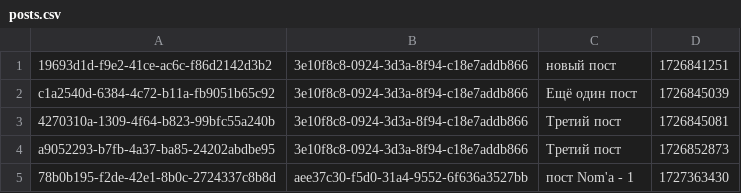
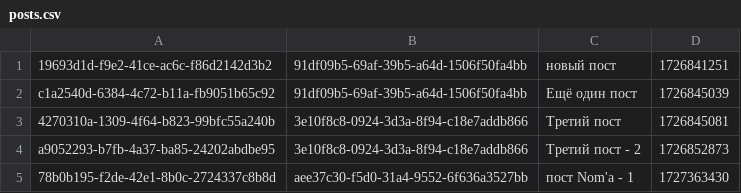
Before and after one commit to simonpirko/insta-clone-tms-c30-onl, a CSV file: src/main/resources/csv/posts.csv, drawn as a sheet.

```diff
--- a/src/main/resources/csv/posts.csv
+++ b/src/main/resources/csv/posts.csv
@@ -1,5 +1,5 @@
-19693d1d-f9e2-41ce-ac6c-f86d2142d3b2;3e10f8c8-0924-3d3a-8f94-c18e7addb866;новый пост;1726841251;
-c1a2540d-6384-4c72-b11a-fb9051b65c92;3e10f8c8-0924-3d3a-8f94-c18e7addb866;Ещё один пост;1726845039;
+19693d1d-f9e2-41ce-ac6c-f86d2142d3b2;91df09b5-69af-39b5-a64d-1506f50fa4bb;новый пост;1726841251;
+c1a2540d-6384-4c72-b11a-fb9051b65c92;91df09b5-69af-39b5-a64d-1506f50fa4bb;Ещё один пост;1726845039;
 4270310a-1309-4f64-b823-99bfc55a240b;3e10f8c8-0924-3d3a-8f94-c18e7addb866;Третий пост;1726845081;
-a9052293-b7fb-4a37-ba85-24202abdbe95;3e10f8c8-0924-3d3a-8f94-c18e7addb866;Третий пост;1726852873;
+a9052293-b7fb-4a37-ba85-24202abdbe95;3e10f8c8-0924-3d3a-8f94-c18e7addb866;Третий пост - 2;1726852873;
 78b0b195-f2de-42e1-8b0c-2724337c8b8d;aee37c30-f5d0-31a4-9552-6f636a3527bb;пост Nom'а - 1;1727363430;
```
Also changed, not shown: src/main/resources/csv/users.csv, 4 other files.
